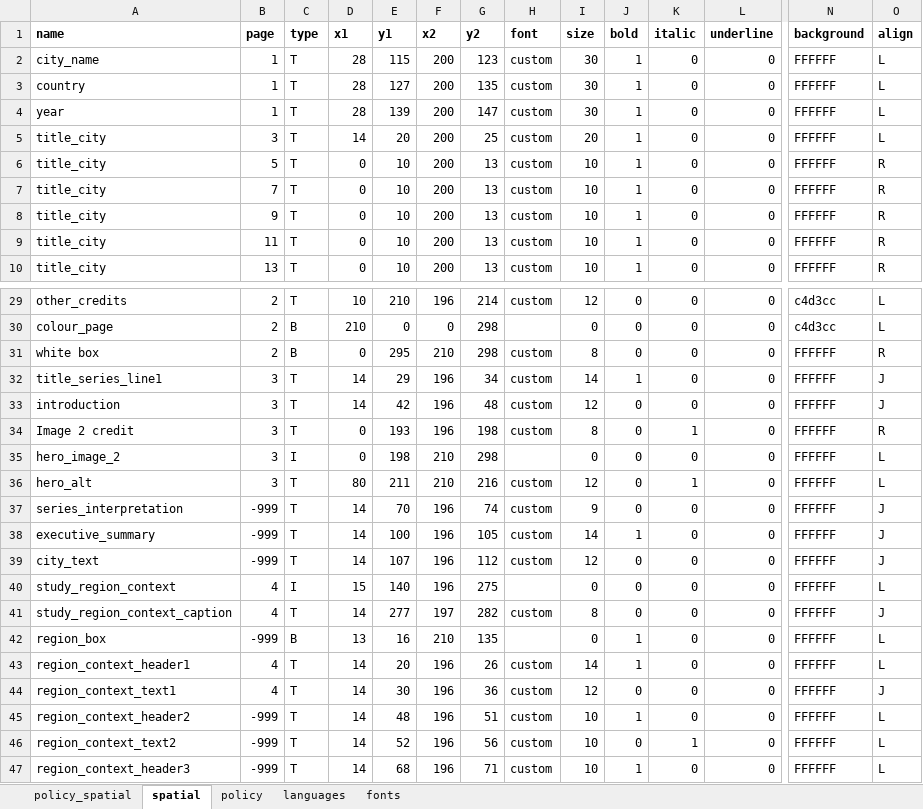
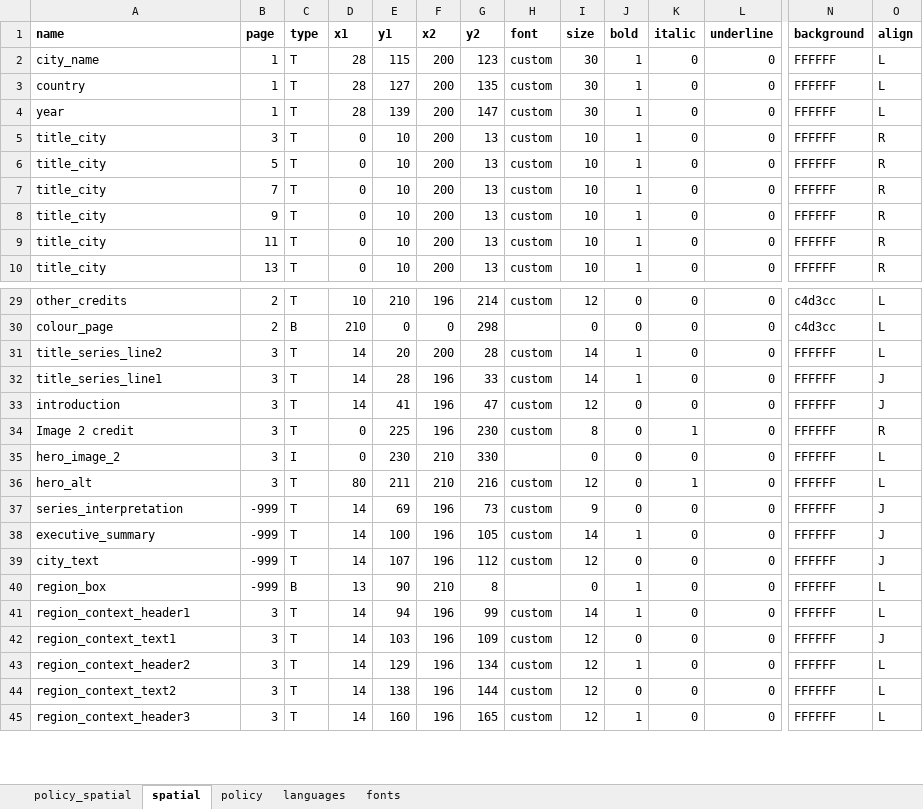
Before and after one commit to healthysustainablecities/global-indicators, an Excel workbook: process/configuration/templates/_report_configuration.xlsx, sheet spatial, drawn as a sheet; only a part is shown, gaps mark what is left out; values as stored, in another font and other column widths than the file's, no borders; removed rows and columns are numbered as before the commit, all else as after; rows hold the shown columns only; the diff covers the shown part only; the diff names each change by its address in the sheet, - before the commit and + after, or states it on an @@ line.

Commit message:
updated new report template layouts, and added an illustrative '25 cities' network map

```diff
--- a/process/configuration/templates/_report_configuration.xlsx (sheet spatial)
+++ b/process/configuration/templates/_report_configuration.xlsx (sheet spatial)
-D5 (x1): 14
+D5 (x1): 0
-E5 (y1): 20
+E5 (y1): 10
-G5 (y2): 25
+G5 (y2): 13
-I5 (size): 20
+I5 (size): 10
-O5 (align): L
+O5 (align): R
-row 31: white box | 2 | B | 0 | 295 | 210 | 298 | custom | 8 | 0 | 0 | 0 | FFFFFF | R
+row 31: title_series_line2 | 3 | T | 14 | 20 | 200 | 28 | custom | 14 | 1 | 0 | 0 | FFFFFF | L
-E32 (y1): 29
+E32 (y1): 28
-G32 (y2): 34
+G32 (y2): 33
-E33 (y1): 42
+E33 (y1): 41
-G33 (y2): 48
+G33 (y2): 47
-E34 (y1): 193
+E34 (y1): 225
-G34 (y2): 198
+G34 (y2): 230
-E35 (y1): 198
+E35 (y1): 230
-G35 (y2): 298
+G35 (y2): 330
-E37 (y1): 70
+E37 (y1): 69
-G37 (y2): 74
+G37 (y2): 73
-row 40: study_region_context | 4 | I | 15 | 140 | 196 | 275 |  | 0 | 0 | 0 | 0 | FFFFFF | L
-row 41: study_region_context_caption | 4 | T | 14 | 277 | 197 | 282 | custom | 8 | 0 | 0 | 0 | FFFFFF | J
-E40 (y1): 16
+E40 (y1): 90
-G40 (y2): 135
+G40 (y2): 8
-B41:B42 (page): 4
+B41:B42 (page): 3
-E41 (y1): 20
+E41 (y1): 94
-G41 (y2): 26
+G41 (y2): 99
-E42 (y1): 30
+E42 (y1): 103
-G42 (y2): 36
+G42 (y2): 109
-B43:B45 (page): -999
+B43:B45 (page): 3
-E43 (y1): 48
+E43 (y1): 129
-G43 (y2): 51
+G43 (y2): 134
-I43:I45 (size): 10
+I43:I45 (size): 12
-E44 (y1): 52
+E44 (y1): 138
-G44 (y2): 56
+G44 (y2): 144
-K44 (italic): 1
+K44 (italic): 0
-E45 (y1): 68
+E45 (y1): 160
-G45 (y2): 71
+G45 (y2): 165
```
Also changed, not shown: 36 added rows and 158 edited cells elsewhere in this sheet, sheet policy, sheet policy_spatial, formulas that keep their value, 2 other files.
